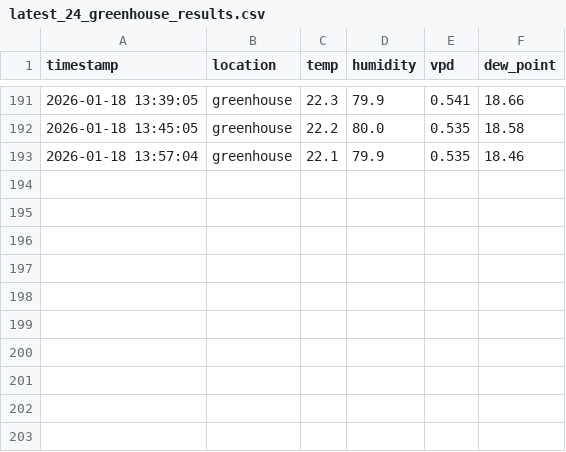
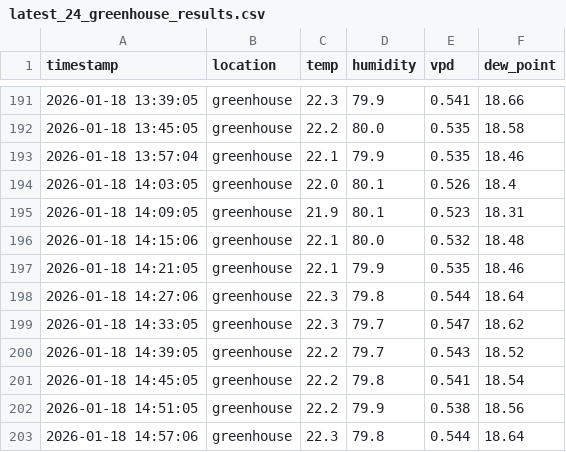
Before and after one commit to azoreanvanilla/website, a CSV file: data/latest_24_greenhouse_results.csv, drawn as a sheet; only a part is shown, gaps mark what is left out; the diff names each change by its address in the sheet, - before the commit and + after, or states it on an @@ line.

Commit message:
Auto-update latest 24h greenhouse data 2026-01-18T15:00:08.326691

```diff
--- a/data/latest_24_greenhouse_results.csv
+++ b/data/latest_24_greenhouse_results.csv
+row 194: 2026-01-18 14:03:05 | greenhouse | 22.0 | 80.1 | 0.526 | 18.4
+row 195: 2026-01-18 14:09:05 | greenhouse | 21.9 | 80.1 | 0.523 | 18.31
+row 196: 2026-01-18 14:15:06 | greenhouse | 22.1 | 80.0 | 0.532 | 18.48
+row 197: 2026-01-18 14:21:05 | greenhouse | 22.1 | 79.9 | 0.535 | 18.46
+row 198: 2026-01-18 14:27:06 | greenhouse | 22.3 | 79.8 | 0.544 | 18.64
+row 199: 2026-01-18 14:33:05 | greenhouse | 22.3 | 79.7 | 0.547 | 18.62
+row 200: 2026-01-18 14:39:05 | greenhouse | 22.2 | 79.7 | 0.543 | 18.52
+row 201: 2026-01-18 14:45:05 | greenhouse | 22.2 | 79.8 | 0.541 | 18.54
+row 202: 2026-01-18 14:51:05 | greenhouse | 22.2 | 79.9 | 0.538 | 18.56
+row 203: 2026-01-18 14:57:06 | greenhouse | 22.3 | 79.8 | 0.544 | 18.64
```
